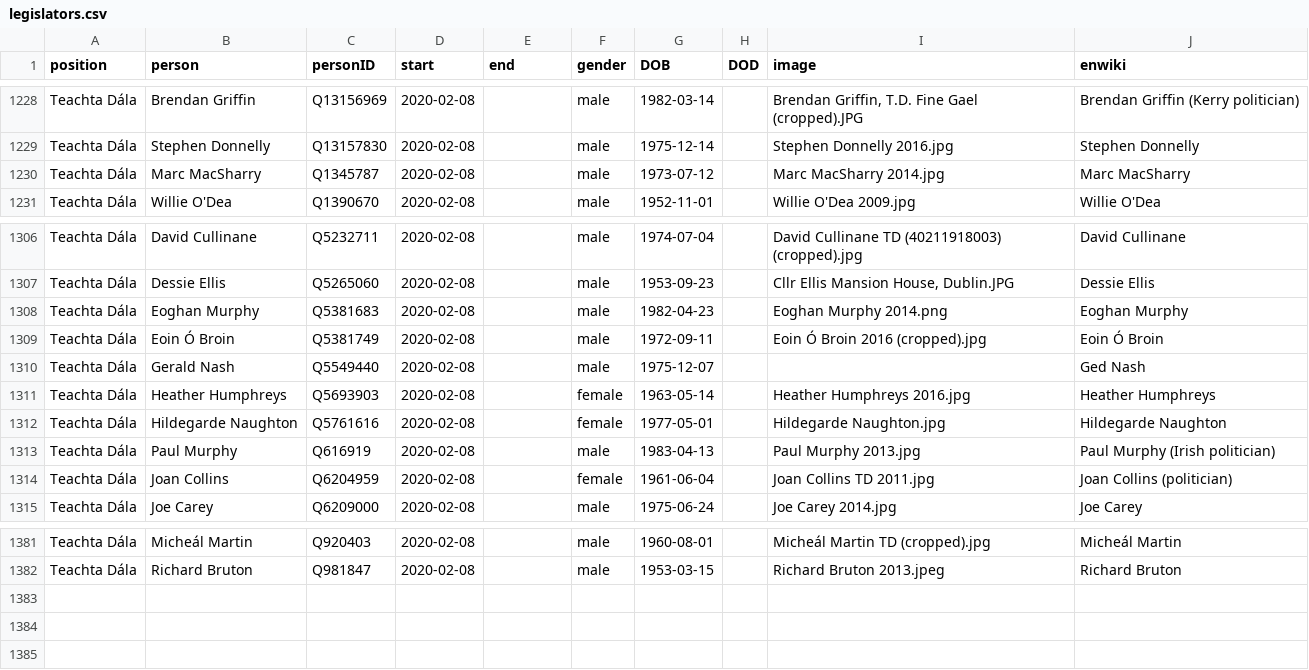
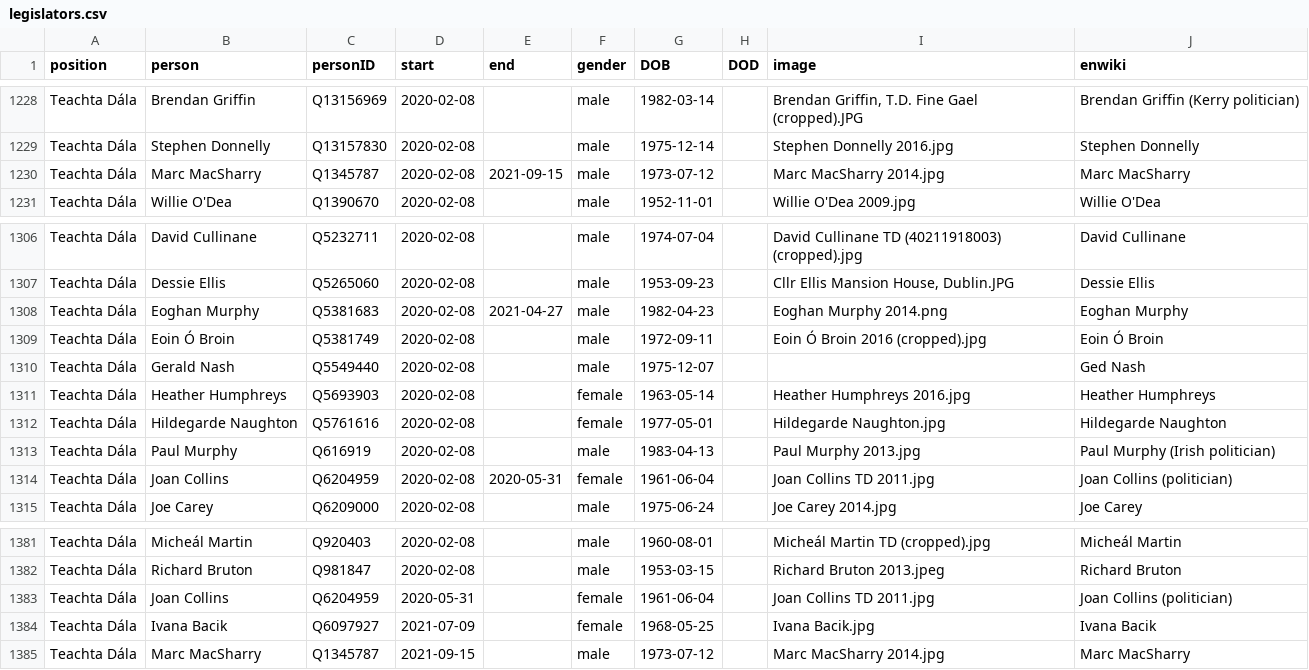
Before and after one commit to every-politician-scrapers/ireland-ministers, a CSV file: html/legislators.csv, drawn as a sheet; only a part is shown, gaps mark what is left out.

Commit message:
PCB update

```diff
--- a/html/legislators.csv
+++ b/html/legislators.csv
@@ -1229,3 +1229,3 @@ Teachta Dála,Brendan Griffin,Q13156969,2020-02-08,,male,1982-03-14,,"Brendan Gr
 Teachta Dála,Stephen Donnelly,Q13157830,2020-02-08,,male,1975-12-14,,Stephen Donnelly 2016.jpg,Stephen Donnelly
-Teachta Dála,Marc MacSharry,Q1345787,2020-02-08,,male,1973-07-12,,Marc MacSharry 2014.jpg,Marc MacSharry
+Teachta Dála,Marc MacSharry,Q1345787,2020-02-08,2021-09-15,male,1973-07-12,,Marc MacSharry 2014.jpg,Marc MacSharry
 Teachta Dála,Willie O'Dea,Q1390670,2020-02-08,,male,1952-11-01,,Willie O'Dea 2009.jpg,Willie O'Dea
@@ -1307,3 +1307,3 @@ Teachta Dála,David Cullinane,Q5232711,2020-02-08,,male,1974-07-04,,David Cullin
 Teachta Dála,Dessie Ellis,Q5265060,2020-02-08,,male,1953-09-23,,"Cllr Ellis Mansion House, Dublin.JPG",Dessie Ellis
-Teachta Dála,Eoghan Murphy,Q5381683,2020-02-08,,male,1982-04-23,,Eoghan Murphy 2014.png,Eoghan Murphy
+Teachta Dála,Eoghan Murphy,Q5381683,2020-02-08,2021-04-27,male,1982-04-23,,Eoghan Murphy 2014.png,Eoghan Murphy
 Teachta Dála,Eoin Ó Broin,Q5381749,2020-02-08,,male,1972-09-11,,Eoin Ó Broin 2016 (cropped).jpg,Eoin Ó Broin
@@ -1313,3 +1313,3 @@ Teachta Dála,Hildegarde Naughton,Q5761616,2020-02-08,,female,1977-05-01,,Hildeg
 Teachta Dála,Paul Murphy,Q616919,2020-02-08,,male,1983-04-13,,Paul Murphy 2013.jpg,Paul Murphy (Irish politician)
-Teachta Dála,Joan Collins,Q6204959,2020-02-08,,female,1961-06-04,,Joan Collins TD 2011.jpg,Joan Collins (politician)
+Teachta Dála,Joan Collins,Q6204959,2020-02-08,2020-05-31,female,1961-06-04,,Joan Collins TD 2011.jpg,Joan Collins (politician)
 Teachta Dála,Joe Carey,Q6209000,2020-02-08,,male,1975-06-24,,Joe Carey 2014.jpg,Joe Carey
@@ -1382 +1382,4 @@ Teachta Dála,Micheál Martin,Q920403,2020-02-08,,male,1960-08-01,,Micheál Mart
 Teachta Dála,Richard Bruton,Q981847,2020-02-08,,male,1953-03-15,,Richard Bruton 2013.jpeg,Richard Bruton
+Teachta Dála,Joan Collins,Q6204959,2020-05-31,,female,1961-06-04,,Joan Collins TD 2011.jpg,Joan Collins (politician)
+Teachta Dála,Ivana Bacik,Q6097927,2021-07-09,,female,1968-05-25,,Ivana Bacik.jpg,Ivana Bacik
+Teachta Dála,Marc MacSharry,Q1345787,2021-09-15,,male,1973-07-12,,Marc MacSharry 2014.jpg,Marc MacSharry
```
